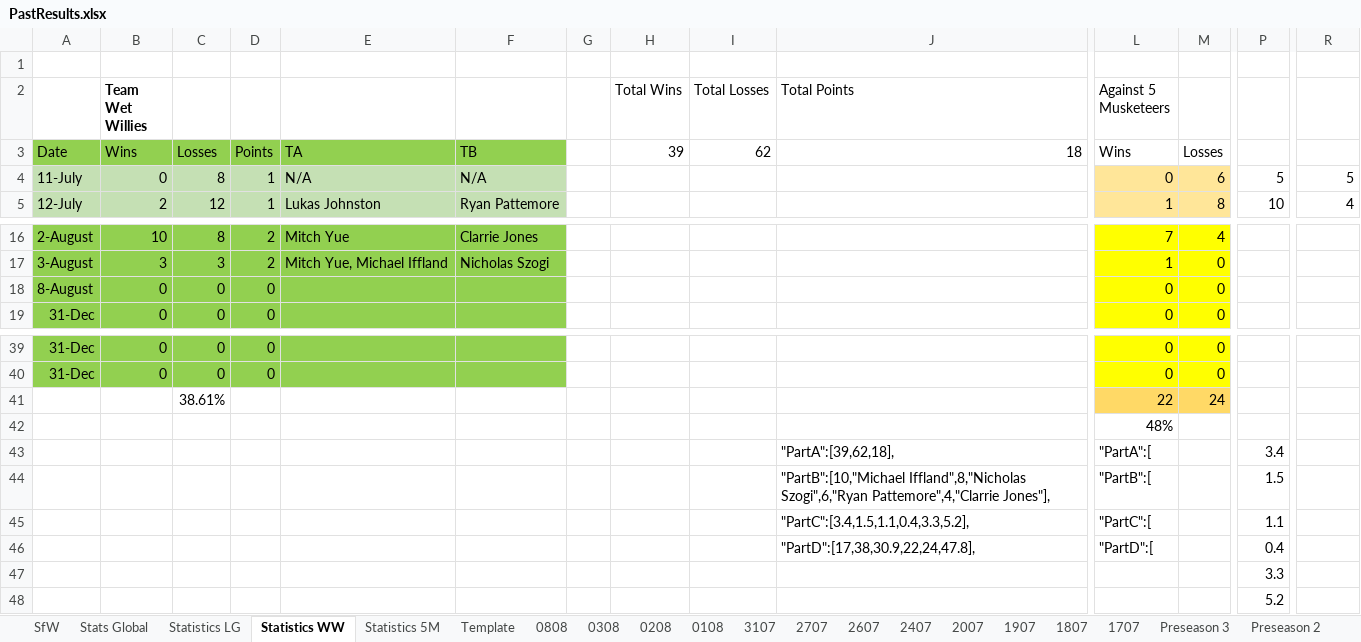
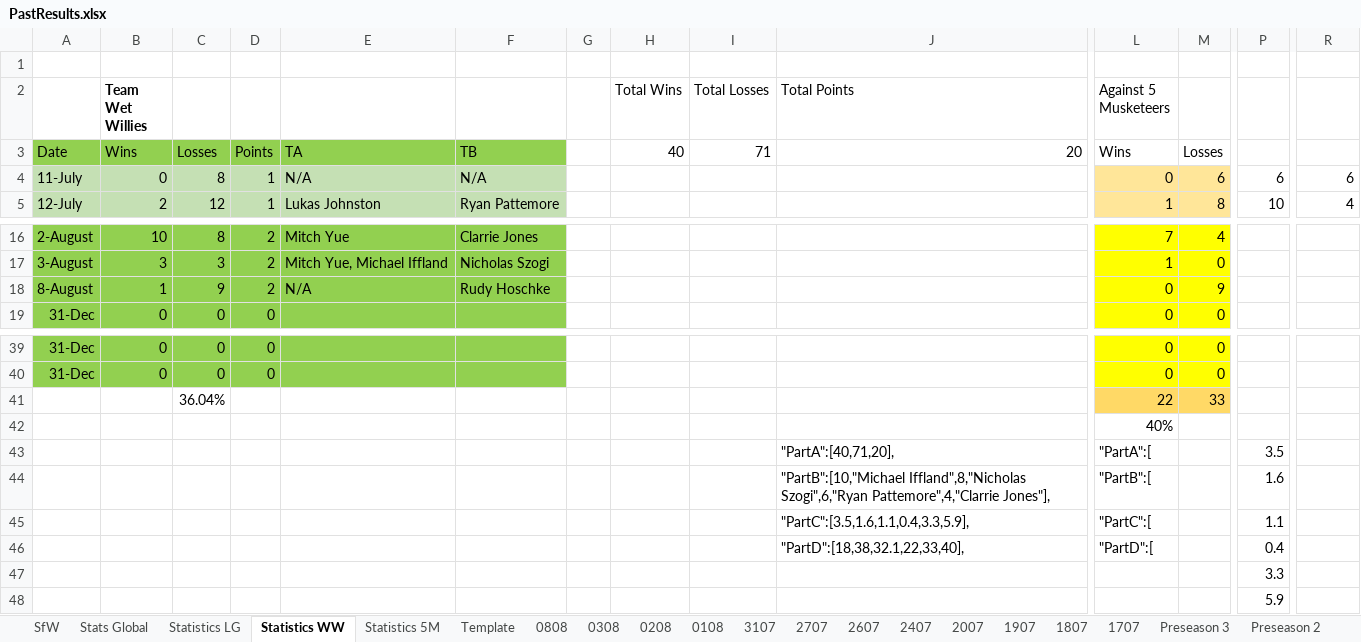
Before and after one commit to KingGoose20/LTBOS3, an Excel workbook: Other Files/PastResults.xlsx, sheet Statistics WW, drawn as a sheet; only a part is shown, gaps mark what is left out; values as stored, in another font and other column widths than the file's, no borders; table styles not drawn; removed rows and columns are numbered as before the commit, all else as after; rows hold the shown columns only; the diff names each change by its address in the sheet, - before the commit and + after, or states it on an @@ line.

```diff
--- a/Other Files/PastResults.xlsx (sheet Statistics WW)
+++ b/Other Files/PastResults.xlsx (sheet Statistics WW)
-H3 (Total Wins): 39
+H3 (Total Wins): 40
-I3 (Total Losses): 62
+I3 (Total Losses): 71
-J3 (Total Points): 18
+J3 (Total Points): 20
-P4: 5
+P4: 6
-R4: 5
+R4: 6
-row 18: 8-August | 0 | 0 | 0 |  |  |  |  |  |  | 0 | 0
+row 18: 8-August | 1 | 9 | 2 | N/A | Rudy Hoschke |  |  |  |  | 0 | 9
-C41: 38.61%
+C41: 36.04%
-M41: 24
+M41: 33
-L42 (Against 5 Musketeers): 48%
+L42 (Against 5 Musketeers): 40%
-J43 (Total Points): "PartA":[39,62,18],
+J43 (Total Points): "PartA":[40,71,20],
-P43: 3.4
+P43: 3.5
-P44: 1.5
+P44: 1.6
-J45 (Total Points): "PartC":[3.4,1.5,1.1,0.4,3.3,5.2],
+J45 (Total Points): "PartC":[3.5,1.6,1.1,0.4,3.3,5.9],
-J46 (Total Points): "PartD":[17,38,30.9,22,24,47.8],
+J46 (Total Points): "PartD":[18,38,32.1,22,33,40],
-P48: 5.2
+P48: 5.9
```
Also changed, not shown: sheet 0808, sheet Stats Global, sheet SfW, sheet Statistics LG, sheet Statistics 5M, formulas that keep their value, charts or pictures, 3 other files.
